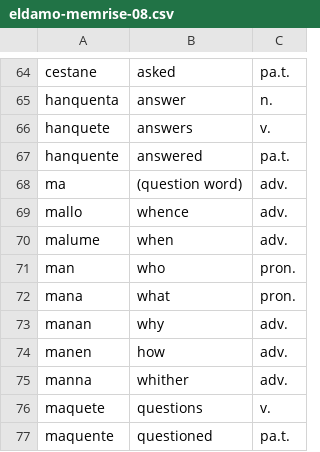
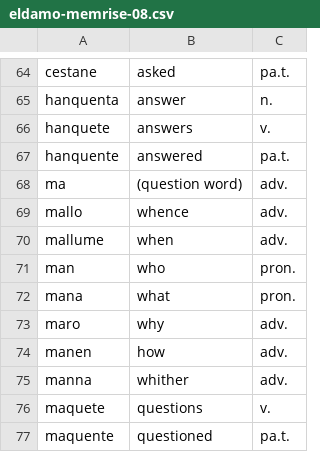
Before and after one commit to ghchinoy/eldamo, a CSV file: src/main/webapp/intro-quenya/memrise/eldamo-memrise-08.csv, drawn as a sheet; only a part is shown, gaps mark what is left out.

```diff
--- a/src/main/webapp/intro-quenya/memrise/eldamo-memrise-08.csv
+++ b/src/main/webapp/intro-quenya/memrise/eldamo-memrise-08.csv
@@ -69,6 +69,6 @@ ma	(question word)	adv.
 mallo	whence	adv.
-malume	when	adv.
+mallume	when	adv.
 man	who	pron.
 mana	what	pron.
-manan	why	adv.
+maro	why	adv.
 manen	how	adv.
```
Also changed, not shown: src/main/webapp/intro-quenya/memrise/eldamo-memrise-10.csv, 18 other files.
